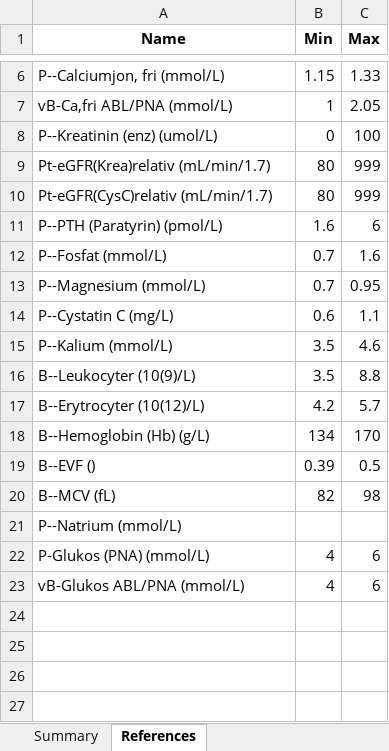
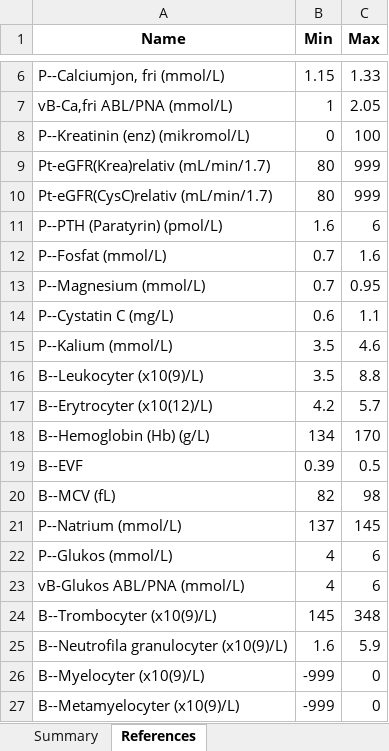
Before and after one commit to jeffery812/provsvar, an Excel workbook: Provsvar-summary.xlsx, sheet References, drawn as a sheet; only a part is shown, gaps mark what is left out; values as stored, in another font and other column widths than the file's, no borders; the diff names each change by its address in the sheet, - before the commit and + after, or states it on an @@ line.

```diff
--- a/Provsvar-summary.xlsx (sheet References)
+++ b/Provsvar-summary.xlsx (sheet References)
-A8 (Name): P--Kreatinin (enz) (umol/L)
+A8 (Name): P--Kreatinin (enz) (mikromol/L)
-A16 (Name): B--Leukocyter (10(9)/L)
+A16 (Name): B--Leukocyter (x10(9)/L)
-A17 (Name): B--Erytrocyter (10(12)/L)
+A17 (Name): B--Erytrocyter (x10(12)/L)
-A19 (Name): B--EVF ()
+A19 (Name): B--EVF
-B21 (Min): (empty)
+B21 (Min): 137
-C21 (Max): (empty)
+C21 (Max): 145
-A22 (Name): P-Glukos (PNA) (mmol/L)
+A22 (Name): P--Glukos (mmol/L)
+row 24: B--Trombocyter (x10(9)/L) | 145 | 348
+row 25: B--Neutrofila granulocyter (x10(9)/L) | 1.6 | 5.9
+row 26: B--Myelocyter (x10(9)/L) | -999 | 0
+row 27: B--Metamyelocyter (x10(9)/L) | -999 | 0
```
Also changed, not shown: sheet Summary, Provsvar-fixed.xlsx, References.xlsx, 2 other files.
